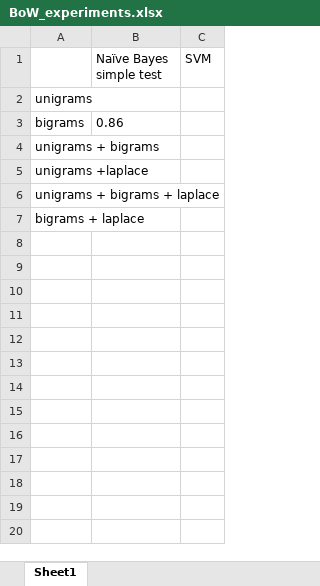
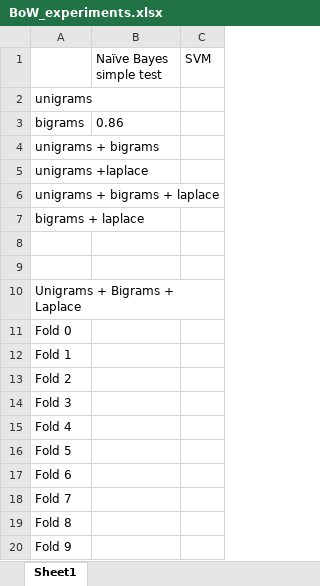
Before and after one commit to StefanL19/L90_Practical_1, an Excel workbook: results/BoW_experiments.xlsx, sheet Sheet1, drawn as a sheet; values as stored, in another font and other column widths than the file's, no borders; the diff names each change by its address in the sheet, - before the commit and + after, or states it on an @@ line.

Commit message:
10 fold

```diff
--- a/results/BoW_experiments.xlsx (sheet Sheet1)
+++ b/results/BoW_experiments.xlsx (sheet Sheet1)
+row 8: (empty)
+row 9: (empty)
+row 10: Unigrams + Bigrams + Laplace
+row 11: Fold 0
+row 12: Fold 1
+row 13: Fold 2
+row 14: Fold 3
+row 15: Fold 4
+row 16: Fold 5
+row 17: Fold 6
+row 18: Fold 7
+row 19: Fold 8
+row 20: Fold 9
```
Also changed, not shown: 1 other file.
